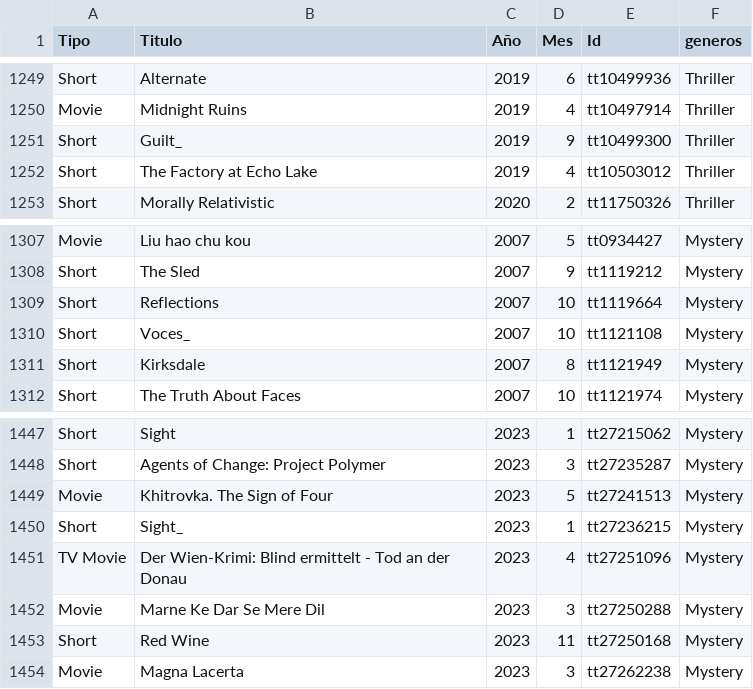
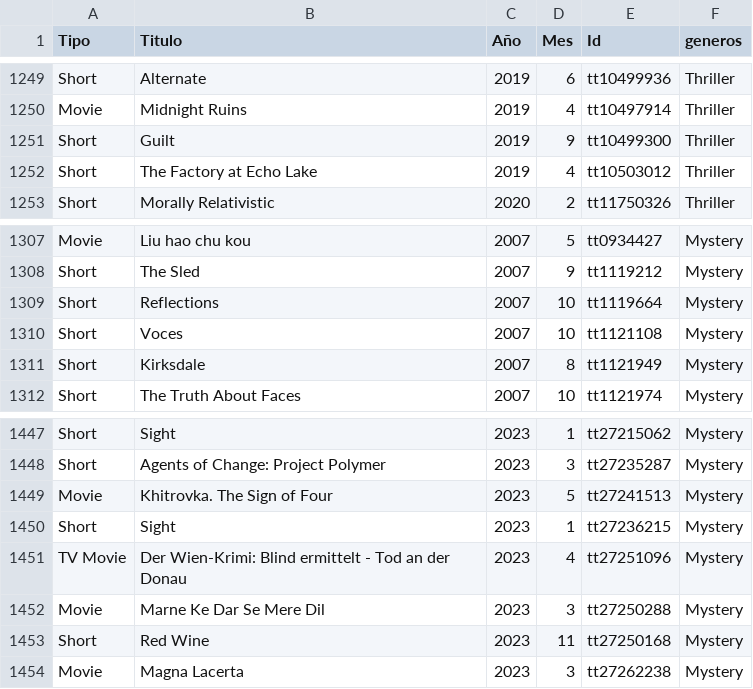
Before and after one commit to Adalab/proyecto-da-promo-F-modulo-2-team-4, a CSV file: peliculas.csv, drawn as a sheet; only a part is shown, gaps mark what is left out; the diff covers the shown part only.

```diff
--- a/peliculas.csv
+++ b/peliculas.csv
@@ -1250,3 +1250,3 @@ Short,Alternate,2019,6,tt10499936,Thriller
 Movie,Midnight Ruins,2019,4,tt10497914,Thriller
-Short,Guilt_,2019,9,tt10499300,Thriller
+Short,Guilt,2019,9,tt10499300,Thriller
 Short,The Factory at Echo Lake,2019,4,tt10503012,Thriller
@@ -1309,3 +1309,3 @@ Short,The Sled,2007,9,tt1119212,Mystery
 Short,Reflections,2007,10,tt1119664,Mystery
-Short,Voces_,2007,10,tt1121108,Mystery
+Short,Voces,2007,10,tt1121108,Mystery
 Short,Kirksdale,2007,8,tt1121949,Mystery
@@ -1449,3 +1449,3 @@ Short,Agents of Change: Project Polymer,2023,3,tt27235287,Mystery
 Movie,Khitrovka. The Sign of Four,2023,5,tt27241513,Mystery
-Short,Sight_,2023,1,tt27236215,Mystery
+Short,Sight,2023,1,tt27236215,Mystery
 TV Movie,Der Wien-Krimi: Blind ermittelt - Tod an der Donau,2023,4,tt27251096,Mystery
```
Also changed, not shown: 6 edited cells elsewhere in this file.
